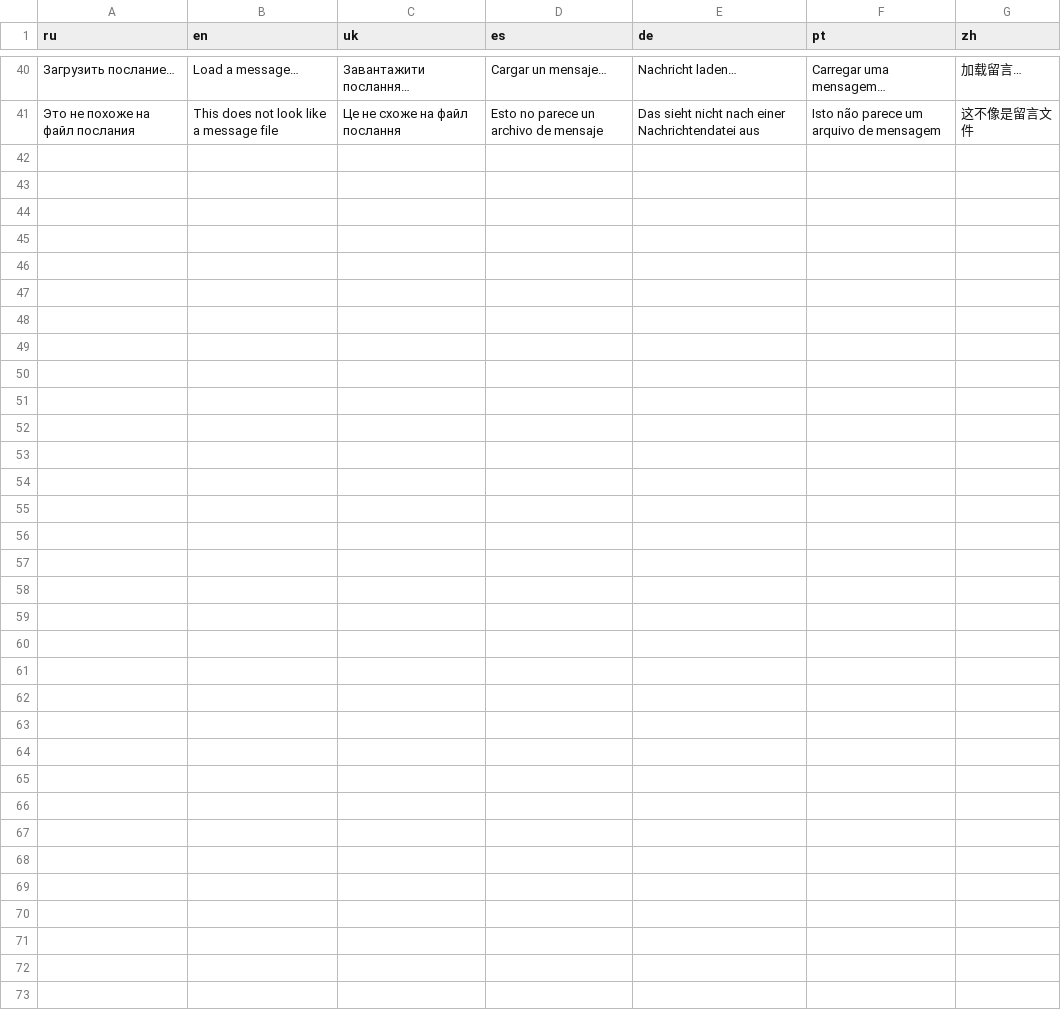
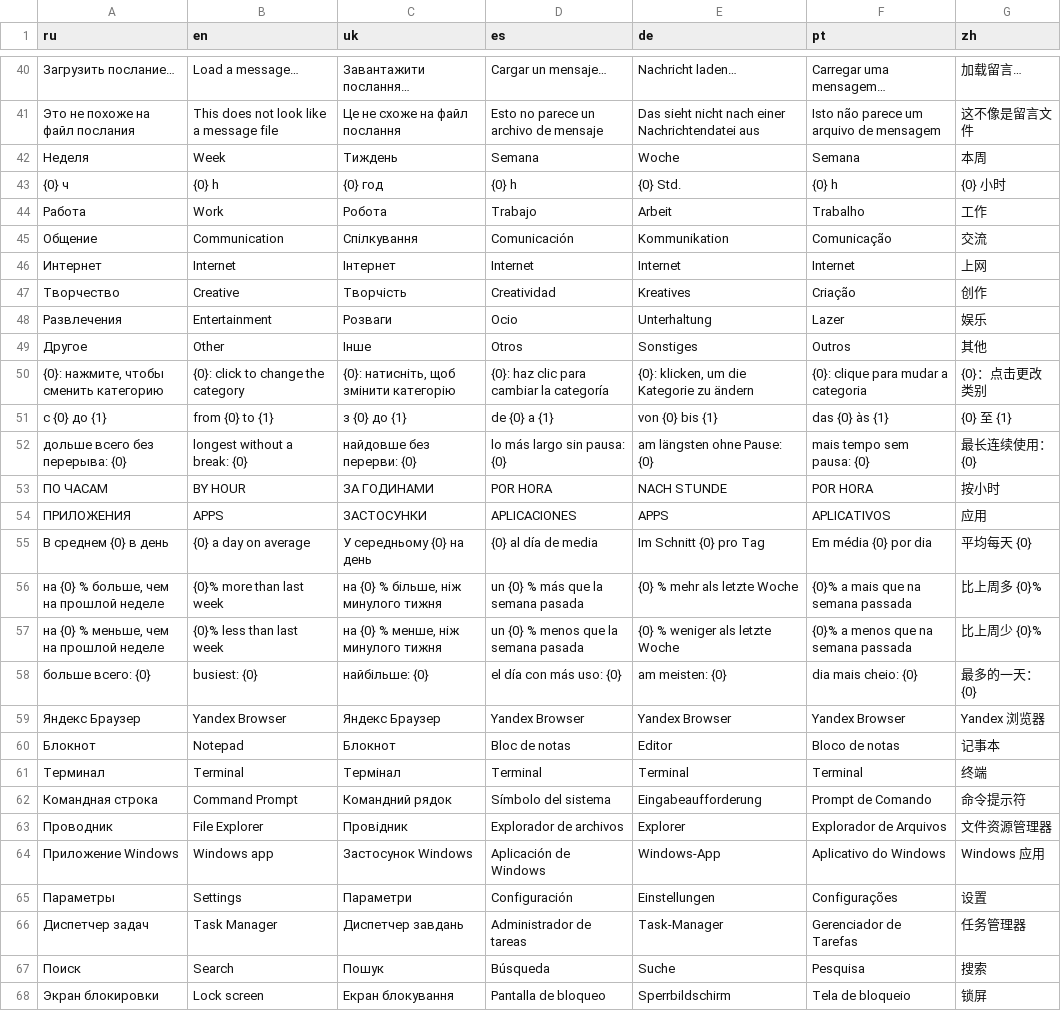
Before and after one commit to Mieqk/dynamic-island-windows, a TSV file: tools/i18n/strings4.tsv, drawn as a sheet; only a part is shown, gaps mark what is left out; the diff names each change by its address in the sheet, - before the commit and + after, or states it on an @@ line.

```diff
--- a/tools/i18n/strings4.tsv
+++ b/tools/i18n/strings4.tsv
+row 42: Неделя | Week | Тиждень | Semana | Woche | Semana | 本周
+row 43: {0} ч | {0} h | {0} год | {0} h | {0} Std. | {0} h | {0} 小时
+row 44: Работа | Work | Робота | Trabajo | Arbeit | Trabalho | 工作
+row 45: Общение | Communication | Спілкування | Comunicación | Kommunikation | Comunicação | 交流
+row 46: Интернет | Internet | Інтернет | Internet | Internet | Internet | 上网
+row 47: Творчество | Creative | Творчість | Creatividad | Kreatives | Criação | 创作
+row 48: Развлечения | Entertainment | Розваги | Ocio | Unterhaltung | Lazer | 娱乐
+row 49: Другое | Other | Інше | Otros | Sonstiges | Outros | 其他
+row 50: {0}: нажмите, чтобы сменить категорию | {0}: click to change the category | {0}: натисніть, щоб змінити категорію | {0}: haz clic para cambiar la categoría | {0}: klicken, um die Kategorie zu ändern | {0}: clique para mudar a categoria | {0}：点击更改类别
+row 51: с {0} до {1} | from {0} to {1} | з {0} до {1} | de {0} a {1} | von {0} bis {1} | das {0} às {1} | {0} 至 {1}
+row 52: дольше всего без перерыва: {0} | longest without a break: {0} | найдовше без перерви: {0} | lo más largo sin pausa: {0} | am längsten ohne Pause: {0} | mais tempo sem pausa: {0} | 最长连续使用：{0}
+row 53: ПО ЧАСАМ | BY HOUR | ЗА ГОДИНАМИ | POR HORA | NACH STUNDE | POR HORA | 按小时
+row 54: ПРИЛОЖЕНИЯ | APPS | ЗАСТОСУНКИ | APLICACIONES | APPS | APLICATIVOS | 应用
+row 55: В среднем {0} в день | {0} a day on average | У середньому {0} на день | {0} al día de media | Im Schnitt {0} pro Tag | Em média {0} por dia | 平均每天 {0}
+row 56: на {0} % больше, чем на прошлой неделе | {0}% more than last week | на {0} % більше, ніж минулого тижня | un {0} % más que la semana pasada | {0} % mehr als letzte Woche | {0}% a mais que na semana passada | 比上周多 {0}%
+row 57: на {0} % меньше, чем на прошлой неделе | {0}% less than last week | на {0} % менше, ніж минулого тижня | un {0} % menos que la semana pasada | {0} % weniger als letzte Woche | {0}% a menos que na semana passada | 比上周少 {0}%
+row 58: больше всего: {0} | busiest: {0} | найбільше: {0} | el día con más uso: {0} | am meisten: {0} | dia mais cheio: {0} | 最多的一天：{0}
+row 59: Яндекс Браузер | Yandex Browser | Яндекс Браузер | Yandex Browser | Yandex Browser | Yandex Browser | Yandex 浏览器
+row 60: Блокнот | Notepad | Блокнот | Bloc de notas | Editor | Bloco de notas | 记事本
+row 61: Терминал | Terminal | Термінал | Terminal | Terminal | Terminal | 终端
+row 62: Командная строка | Command Prompt | Командний рядок | Símbolo del sistema | Eingabeaufforderung | Prompt de Comando | 命令提示符
+row 63: Проводник | File Explorer | Провідник | Explorador de archivos | Explorer | Explorador de Arquivos | 文件资源管理器
+row 64: Приложение Windows | Windows app | Застосунок Windows | Aplicación de Windows | Windows-App | Aplicativo do Windows | Windows 应用
+row 65: Параметры | Settings | Параметри | Configuración | Einstellungen | Configurações | 设置
+row 66: Диспетчер задач | Task Manager | Диспетчер завдань | Administrador de tareas | Task-Manager | Gerenciador de Tarefas | 任务管理器
+row 67: Поиск | Search | Пошук | Búsqueda | Suche | Pesquisa | 搜索
+row 68: Экран блокировки | Lock screen | Екран блокування | Pantalla de bloqueo | Sperrbildschirm | Tela de bloqueio | 锁屏
```
Also changed, not shown: 9 other files.
